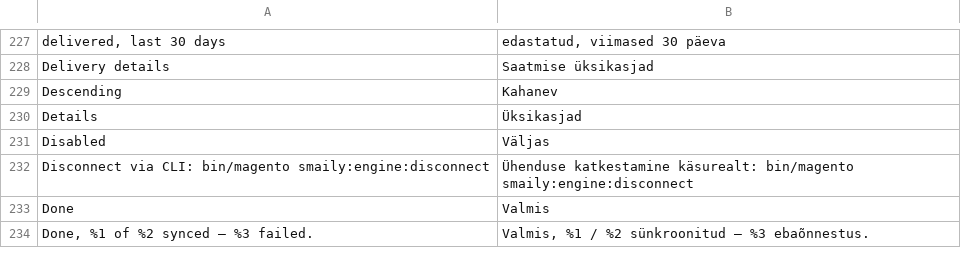
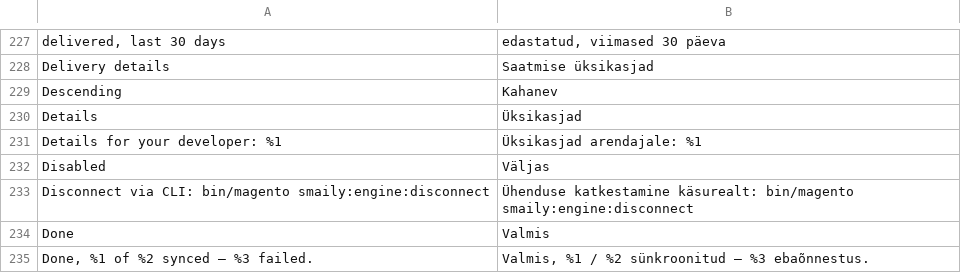
Before and after one commit to sendsmaily/smaily-magento-extension, a CSV file: i18n/et_EE.csv, drawn as a sheet; only a part is shown, gaps mark what is left out; the diff names each change by its address in the sheet, - before the commit and + after, or states it on an @@ line.

```diff
--- a/i18n/et_EE.csv
+++ b/i18n/et_EE.csv
+row 231: Details for your developer: %1 | Üksikasjad arendajale: %1
```
Also changed, not shown: i18n/en_US.csv, 11 other files.
